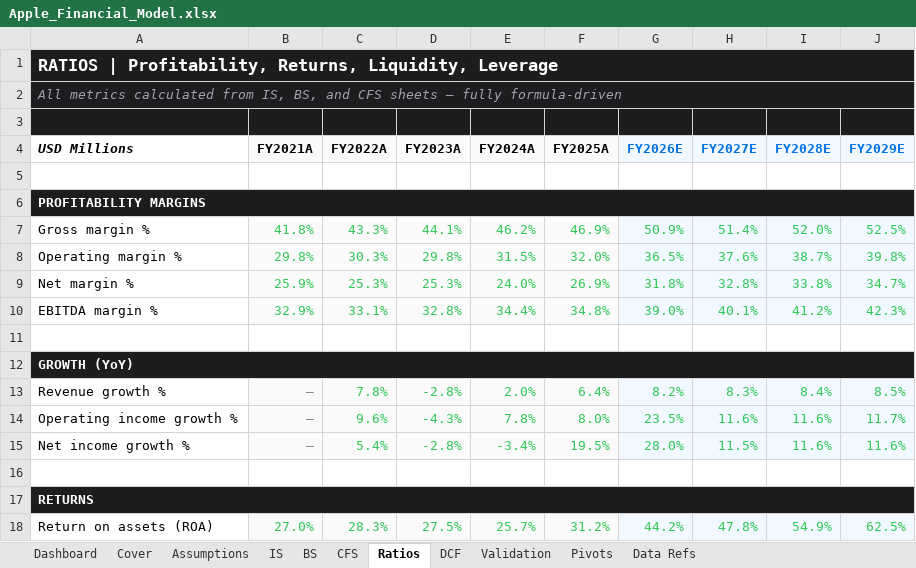
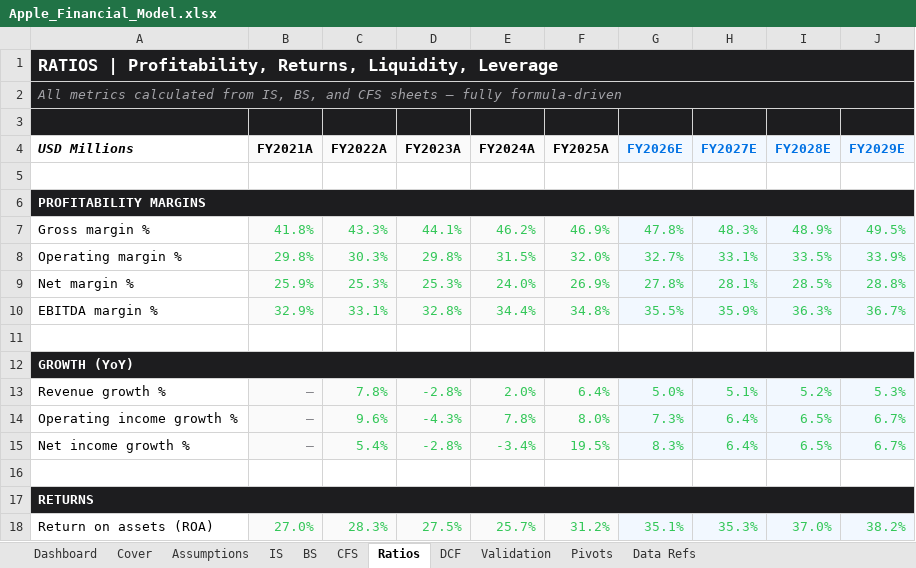
Before and after one commit to alvenyuka/Financial-Analyst, an Excel workbook: Apple/Apple_Financial_Model.xlsx, sheet Ratios, drawn as a sheet; only a part is shown; values as stored, in another font and other column widths than the file's, no borders; the diff covers the shown part only; the diff names each change by its address in the sheet, - before the commit and + after, or states it on an @@ line.

```diff
--- a/Apple/Apple_Financial_Model.xlsx (sheet Ratios)
+++ b/Apple/Apple_Financial_Model.xlsx (sheet Ratios)
-G7 (FY2026E): 50.9%
+G7 (FY2026E): 47.8%
-H7 (FY2027E): 51.4%
+H7 (FY2027E): 48.3%
-I7 (FY2028E): 52.0%
+I7 (FY2028E): 48.9%
-J7 (FY2029E): 52.5%
+J7 (FY2029E): 49.5%
-G8 (FY2026E): 36.5%
+G8 (FY2026E): 32.7%
-H8 (FY2027E): 37.6%
+H8 (FY2027E): 33.1%
-I8 (FY2028E): 38.7%
+I8 (FY2028E): 33.5%
-J8 (FY2029E): 39.8%
+J8 (FY2029E): 33.9%
-G9 (FY2026E): 31.8%
+G9 (FY2026E): 27.8%
-H9 (FY2027E): 32.8%
+H9 (FY2027E): 28.1%
-I9 (FY2028E): 33.8%
+I9 (FY2028E): 28.5%
-J9 (FY2029E): 34.7%
+J9 (FY2029E): 28.8%
-G10 (FY2026E): 39.0%
+G10 (FY2026E): 35.5%
-H10 (FY2027E): 40.1%
+H10 (FY2027E): 35.9%
-I10 (FY2028E): 41.2%
+I10 (FY2028E): 36.3%
-J10 (FY2029E): 42.3%
+J10 (FY2029E): 36.7%
-G13 (FY2026E): 8.2%
+G13 (FY2026E): 5.0%
-H13 (FY2027E): 8.3%
+H13 (FY2027E): 5.1%
-I13 (FY2028E): 8.4%
+I13 (FY2028E): 5.2%
-J13 (FY2029E): 8.5%
+J13 (FY2029E): 5.3%
-G14 (FY2026E): 23.5%
+G14 (FY2026E): 7.3%
-H14 (FY2027E): 11.6%
+H14 (FY2027E): 6.4%
-I14:I15 (FY2028E): 11.6%
+I14:I15 (FY2028E): 6.5%
-J14 (FY2029E): 11.7%
+J14 (FY2029E): 6.7%
-G15 (FY2026E): 28.0%
+G15 (FY2026E): 8.3%
-H15 (FY2027E): 11.5%
+H15 (FY2027E): 6.4%
-J15 (FY2029E): 11.6%
+J15 (FY2029E): 6.7%
-G18 (FY2026E): 44.2%
+G18 (FY2026E): 35.1%
-H18 (FY2027E): 47.8%
+H18 (FY2027E): 35.3%
-I18 (FY2028E): 54.9%
+I18 (FY2028E): 37.0%
-J18 (FY2029E): 62.5%
+J18 (FY2029E): 38.2%
```
Also changed, not shown: 43 edited cells elsewhere in this sheet, sheet DCF, sheet IS, sheet BS, sheet Dashboard, sheet Assumptions, sheet CFS, 2 more sheets, formulas that keep their value, charts or pictures, 2 other files.
